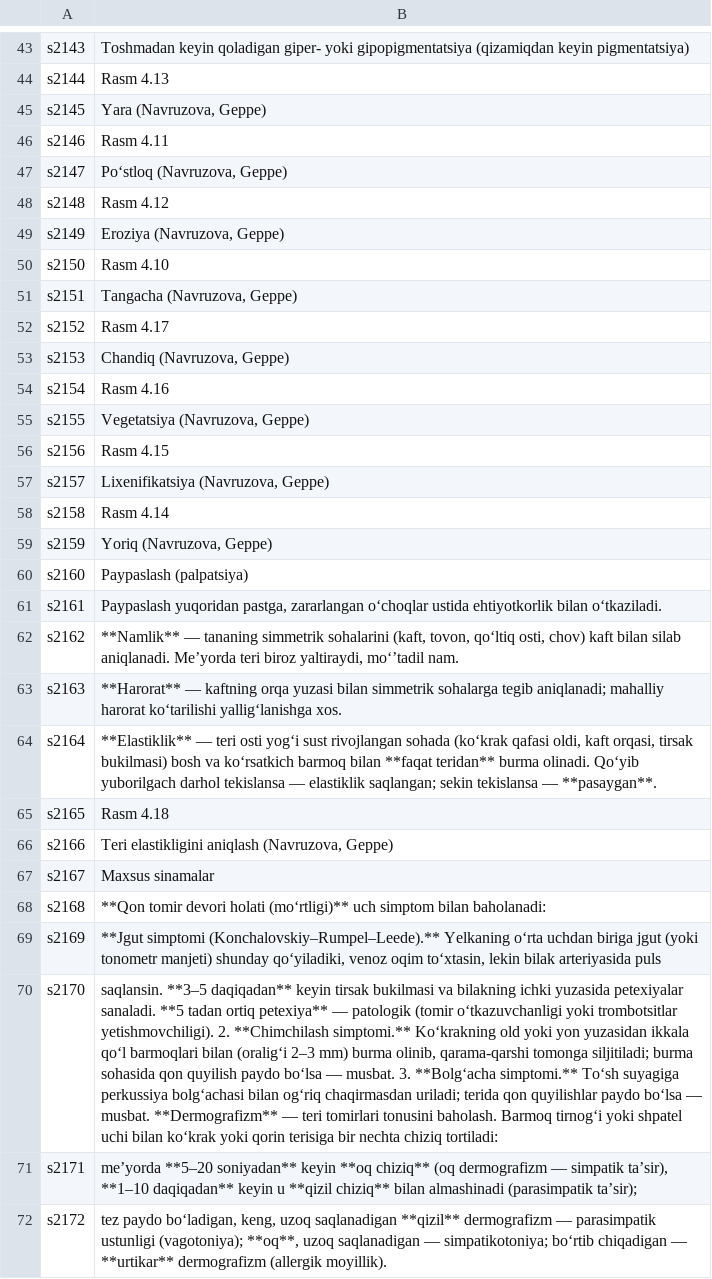
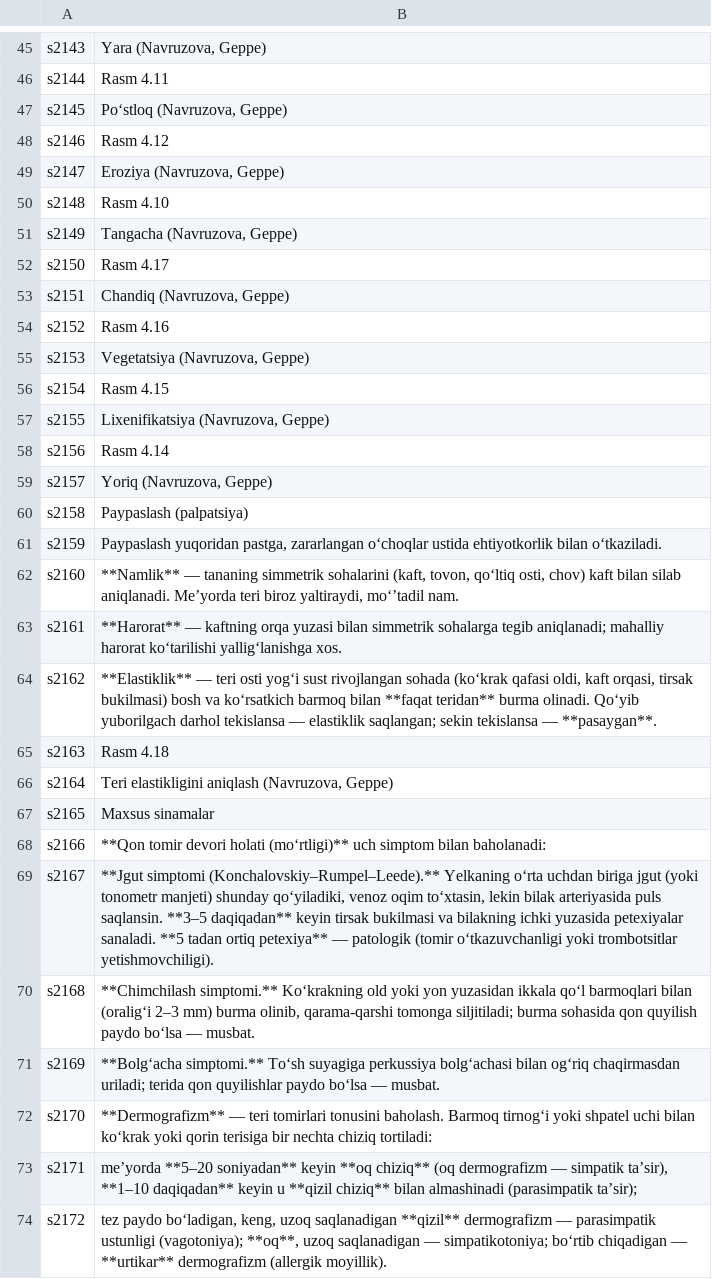
Before and after one commit to A380032/MedAtlas-, a TSV file: tools/i18n/books/bkp/uz_11.tsv, drawn as a sheet; only a part is shown, gaps mark what is left out; addresses are those after the commit; the diff covers the shown part only; the diff names each change by its address in the sheet, - before the commit and + after, or states it on an @@ line.

```diff
--- a/tools/i18n/books/bkp/uz_11.tsv
+++ b/tools/i18n/books/bkp/uz_11.tsv
-B45: Toshmadan keyin qoladigan giper- yoki gipopigmentatsiya (qizamiqdan keyin pigmentatsiya)
+B45: Yara (Navruzova, Geppe)
-B46: Rasm 4.13
+B46: Rasm 4.11
-B47: Yara (Navruzova, Geppe)
+B47: Po‘stloq (Navruzova, Geppe)
-B48: Rasm 4.11
+B48: Rasm 4.12
-B49: Po‘stloq (Navruzova, Geppe)
+B49: Eroziya (Navruzova, Geppe)
-B50: Rasm 4.12
+B50: Rasm 4.10
-B51: Eroziya (Navruzova, Geppe)
+B51: Tangacha (Navruzova, Geppe)
-B52: Rasm 4.10
+B52: Rasm 4.17
-B53: Tangacha (Navruzova, Geppe)
+B53: Chandiq (Navruzova, Geppe)
-B54: Rasm 4.17
+B54: Rasm 4.16
-B55: Chandiq (Navruzova, Geppe)
+B55: Vegetatsiya (Navruzova, Geppe)
-B56: Rasm 4.16
+B56: Rasm 4.15
-B57: Vegetatsiya (Navruzova, Geppe)
+B57: Lixenifikatsiya (Navruzova, Geppe)
-B58: Rasm 4.15
+B58: Rasm 4.14
-B59: Lixenifikatsiya (Navruzova, Geppe)
+B59: Yoriq (Navruzova, Geppe)
-B60: Rasm 4.14
+B60: Paypaslash (palpatsiya)
-B61: Yoriq (Navruzova, Geppe)
+B61: Paypaslash yuqoridan pastga, zararlangan o‘choqlar ustida ehtiyotkorlik bilan o‘tkaziladi.
-B62: Paypaslash (palpatsiya)
+B62: **Namlik** — tananing simmetrik sohalarini (kaft, tovon, qo‘ltiq osti, chov) kaft bilan silab aniqlanadi. Me’yorda teri biroz yaltiraydi, mo‘’tadil nam.
-B63: Paypaslash yuqoridan pastga, zararlangan o‘choqlar ustida ehtiyotkorlik bilan o‘tkaziladi.
+B63: **Harorat** — kaftning orqa yuzasi bilan simmetrik sohalarga tegib aniqlanadi; mahalliy harorat ko‘tarilishi yallig‘lanishga xos.
-B64: **Namlik** — tananing simmetrik sohalarini (kaft, tovon, qo‘ltiq osti, chov) kaft bilan silab aniqlanadi. Me’yorda teri biroz yaltiraydi, mo‘’tadil nam.
+B64: **Elastiklik** — teri osti yog‘i sust rivojlangan sohada (ko‘krak qafasi oldi, kaft orqasi, tirsak bukilmasi) bosh va ko‘rsatkich barmoq bilan **faqat teridan** burma olinadi. Qo‘yib yuborilgach darhol tekislansa — elastiklik saqlangan; sekin tekislansa — **pasaygan**.
-B65: **Harorat** — kaftning orqa yuzasi bilan simmetrik sohalarga tegib aniqlanadi; mahalliy harorat ko‘tarilishi yallig‘lanishga xos.
+B65: Rasm 4.18
-B66: **Elastiklik** — teri osti yog‘i sust rivojlangan sohada (ko‘krak qafasi oldi, kaft orqasi, tirsak bukilmasi) bosh va ko‘rsatkich barmoq bilan **faqat teridan** burma olinadi. Qo‘yib yuborilgach darhol tekislansa — elastiklik saqlangan; sekin tekislansa — **pasaygan**.
+B66: Teri elastikligini aniqlash (Navruzova, Geppe)
-B67: Rasm 4.18
+B67: Maxsus sinamalar
-B68: Teri elastikligini aniqlash (Navruzova, Geppe)
+B68: **Qon tomir devori holati (mo‘rtligi)** uch simptom bilan baholanadi:
-B69: Maxsus sinamalar
+B69: **Jgut simptomi (Konchalovskiy–Rumpel–Leede).** Yelkaning o‘rta uchdan biriga jgut (yoki tonometr manjeti) shunday qo‘yiladiki, venoz oqim to‘xtasin, lekin bilak arteriyasida puls saqlansin. **3–5 daqiqadan** keyin tirsak bukilmasi va bilakning ichki yuzasida petexiyalar sanaladi. **5 tadan ortiq petexiya** — patologik (tomir o‘tkazuvchanligi yoki trombotsitlar yetishmovchiligi).
-B70: **Qon tomir devori holati (mo‘rtligi)** uch simptom bilan baholanadi:
+B70: **Chimchilash simptomi.** Ko‘krakning old yoki yon yuzasidan ikkala qo‘l barmoqlari bilan (oralig‘i 2–3 mm) burma olinib, qarama-qarshi tomonga siljitiladi; burma sohasida qon quyilish paydo bo‘lsa — musbat.
-B71: **Jgut simptomi (Konchalovskiy–Rumpel–Leede).** Yelkaning o‘rta uchdan biriga jgut (yoki tonometr manjeti) shunday qo‘yiladiki, venoz oqim to‘xtasin, lekin bilak arteriyasida puls
+B71: **Bolg‘acha simptomi.** To‘sh suyagiga perkussiya bolg‘achasi bilan og‘riq chaqirmasdan uriladi; terida qon quyilishlar paydo bo‘lsa — musbat.
-B72: saqlansin. **3–5 daqiqadan** keyin tirsak bukilmasi va bilakning ichki yuzasida petexiyalar sanaladi. **5 tadan ortiq petexiya** — patologik (tomir o‘tkazuvchanligi yoki trombotsitlar yetishmovchiligi). 2. **Chimchilash simptomi.** Ko‘krakning old yoki yon yuzasidan ikkala qo‘l barmoqlari bilan (oralig‘i 2–3 mm) burma olinib, qarama-qarshi tomonga siljitiladi; burma sohasida qon quyilish paydo bo‘lsa — musbat. 3. **Bolg‘acha simptomi.** To‘sh suyagiga perkussiya bolg‘achasi bilan og‘riq chaqirmasdan uriladi; terida qon quyilishlar paydo bo‘lsa — musbat. **Dermografizm** —…
+B72: **Dermografizm** —…
```
Also changed, not shown: 2 added rows and 44 edited cells elsewhere in this file, tools/i18n/books/bkp/uz_04.tsv, tools/i18n/books/bkp/uz_05.tsv, 33 other files.
